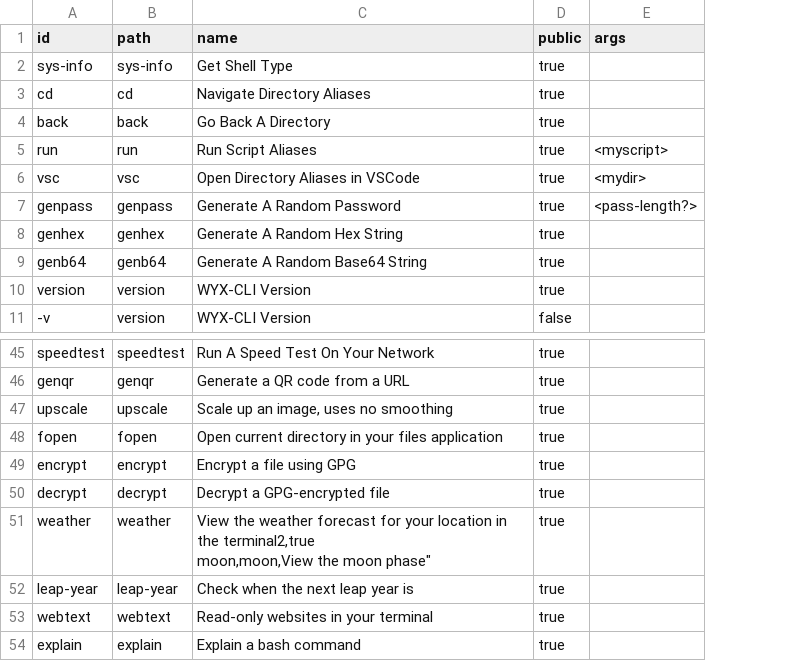
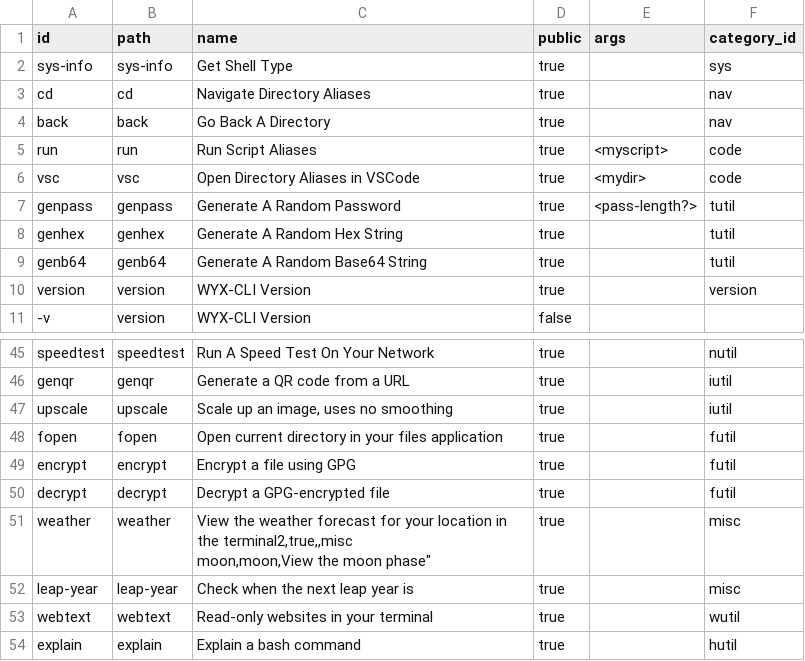
Before and after one commit to hwixley/WYX-CLI, a CSV file: src/data/arg_scripts.csv, drawn as a sheet; only a part is shown, gaps mark what is left out; ↵ is a line break in a cell; the diff names each change by its address in the sheet, - before the commit and + after, or states it on an @@ line.

Commit message:
GPT-commit: Modified `src/classes/cmd/cmd.class`, `src/classes/lib/lib.class`, `src/data/arg_categories.csv`, `src/data/arg_scripts.csv` for dynamic command info generation.
GPT-commit: Modified `cmd.class`, `lib.class`, `arg_categories.csv`, `arg_scripts.csv` for dynamic command info generation.

```diff
--- a/src/data/arg_scripts.csv
+++ b/src/data/arg_scripts.csv
+column F (category_id), rows 2-10: sys | nav | nav | code | code | tutil | tutil | tutil | version; rows 45-54: nutil | iutil | iutil | futil | futil | futil | misc | misc | wutil | hutil
-C51 (name): …in the terminal2,true ↵ moon,moon,View the…
+C51 (name): …in the terminal2,true,,misc ↵ moon,moon,View the…
```
Also changed, not shown: src/data/arg_categories.csv, 2 other files.
